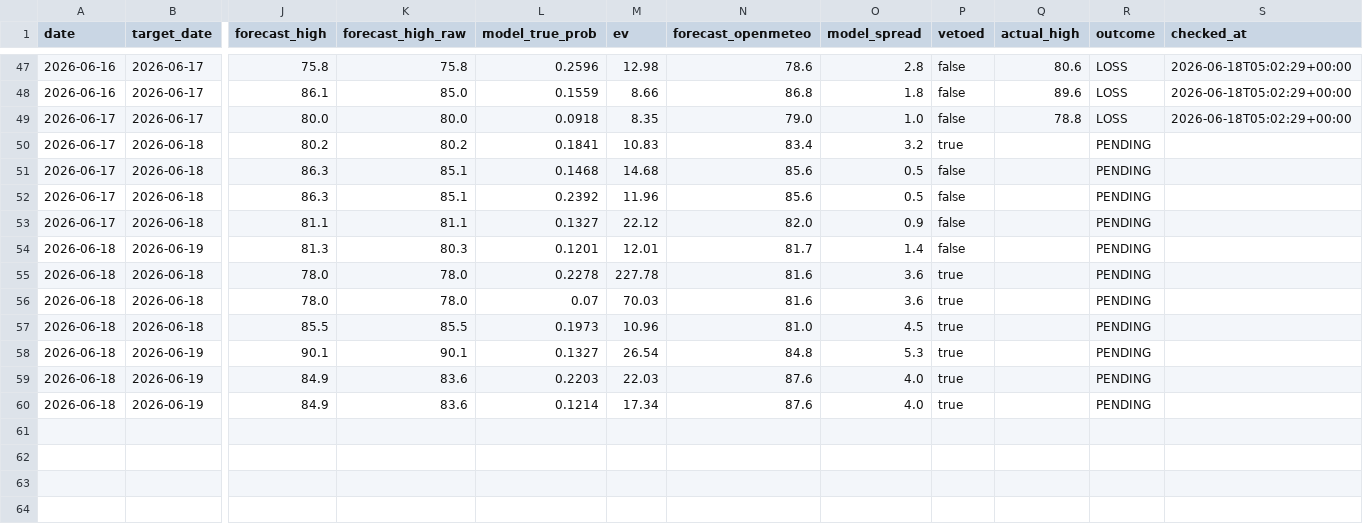
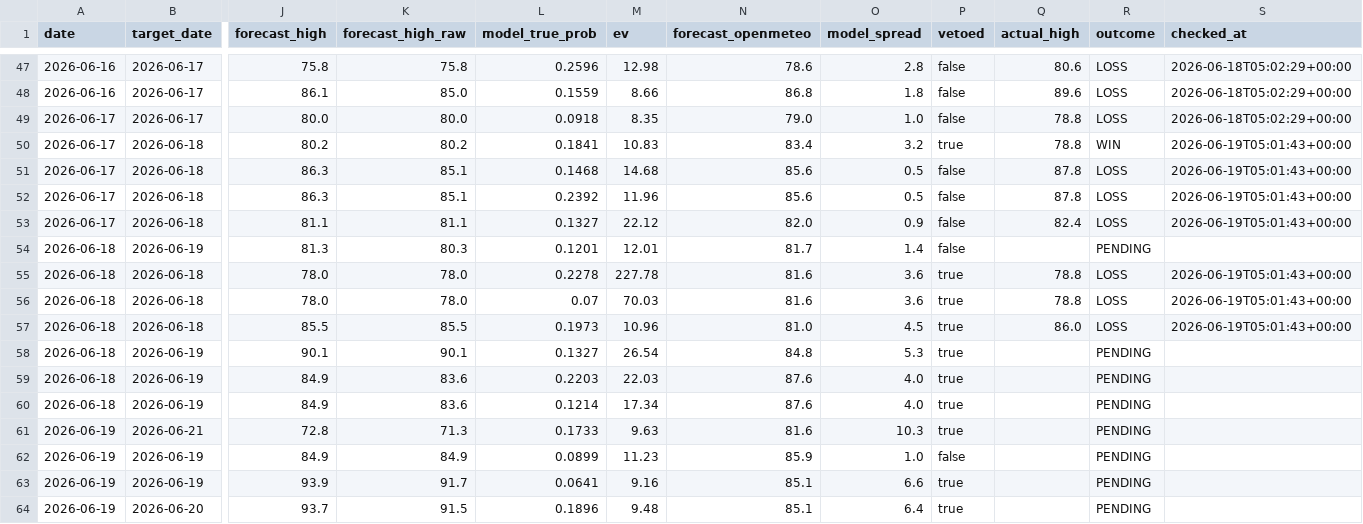
Before and after one commit to sdnwrd/PolyWeather, a CSV file: data/signals.csv, drawn as a sheet; only a part is shown, gaps mark what is left out; rows hold the shown columns only; the diff names each change by its address in the sheet, - before the commit and + after, or states it on an @@ line.

```diff
--- a/data/signals.csv
+++ b/data/signals.csv
-Q50 (actual_high): (empty)
+Q50 (actual_high): 78.8
-R50 (outcome): PENDING
+R50 (outcome): WIN
-S50:S53 (checked_at): (empty)
+S50:S53 (checked_at): 2026-06-19T05:01:43+00:00
-Q51:Q52 (actual_high): (empty)
+Q51:Q52 (actual_high): 87.8
-R51:R53 (outcome): PENDING
+R51:R53 (outcome): LOSS
-Q53 (actual_high): (empty)
+Q53 (actual_high): 82.4
-Q55:Q56 (actual_high): (empty)
+Q55:Q56 (actual_high): 78.8
-R55:R57 (outcome): PENDING
+R55:R57 (outcome): LOSS
-S55:S57 (checked_at): (empty)
+S55:S57 (checked_at): 2026-06-19T05:01:43+00:00
-Q57 (actual_high): (empty)
+Q57 (actual_high): 86.0
+row 61: 2026-06-19 | 2026-06-21 | 72.8 | 71.3 | 0.1733 | 9.63 | 81.6 | 10.3 | true |  | PENDING
+row 62: 2026-06-19 | 2026-06-19 | 84.9 | 84.9 | 0.0899 | 11.23 | 85.9 | 1.0 | false |  | PENDING
+row 63: 2026-06-19 | 2026-06-19 | 93.9 | 91.7 | 0.0641 | 9.16 | 85.1 | 6.6 | true |  | PENDING
+row 64: 2026-06-19 | 2026-06-20 | 93.7 | 91.5 | 0.1896 | 9.48 | 85.1 | 6.4 | true |  | PENDING
```
Also changed, not shown: 40 other files.
